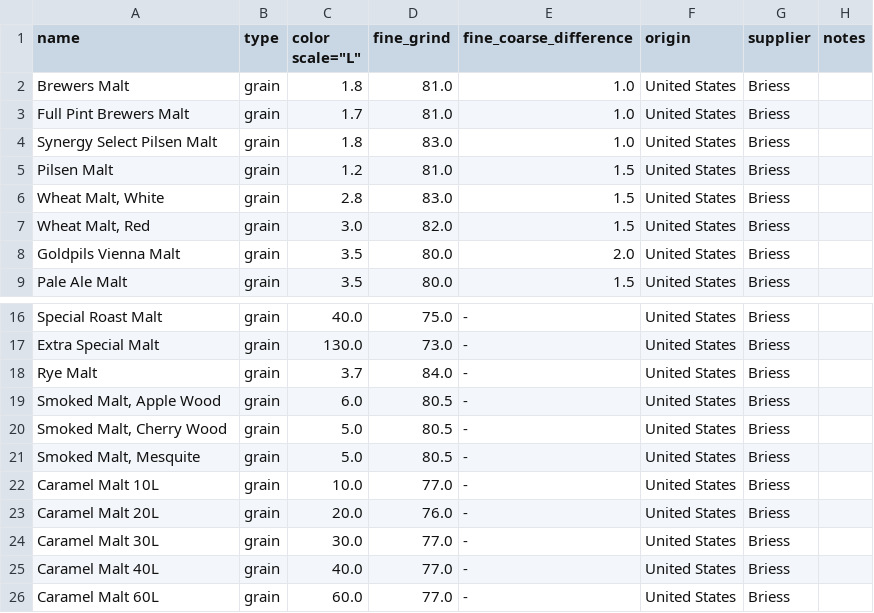
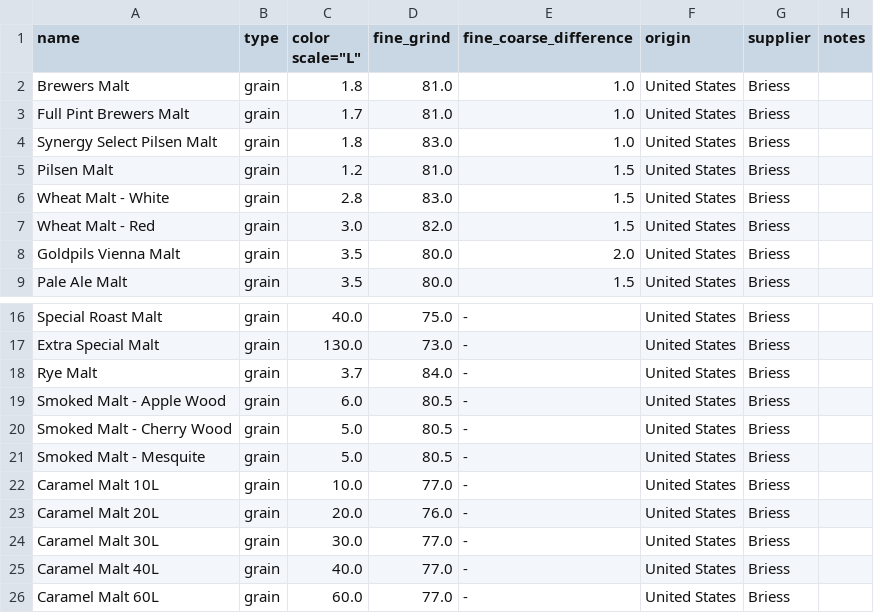
Before and after one commit to thisoldale/OpenBeerIngredients, a CSV file: Scripts/data.csv, drawn as a sheet; only a part is shown, gaps mark what is left out; the diff names each change by its address in the sheet, - before the commit and + after, or states it on an @@ line.

Commit message:
Updating data format to remove commas

```diff
--- a/Scripts/data.csv
+++ b/Scripts/data.csv
-A6 (name): Wheat Malt, White
+A6 (name): Wheat Malt - White
-A7 (name): Wheat Malt, Red
+A7 (name): Wheat Malt - Red
-A19 (name): Smoked Malt, Apple Wood
+A19 (name): Smoked Malt - Apple Wood
-A20 (name): Smoked Malt, Cherry Wood
+A20 (name): Smoked Malt - Cherry Wood
-A21 (name): Smoked Malt, Mesquite
+A21 (name): Smoked Malt - Mesquite
```
Also changed, not shown: 2 other files.
